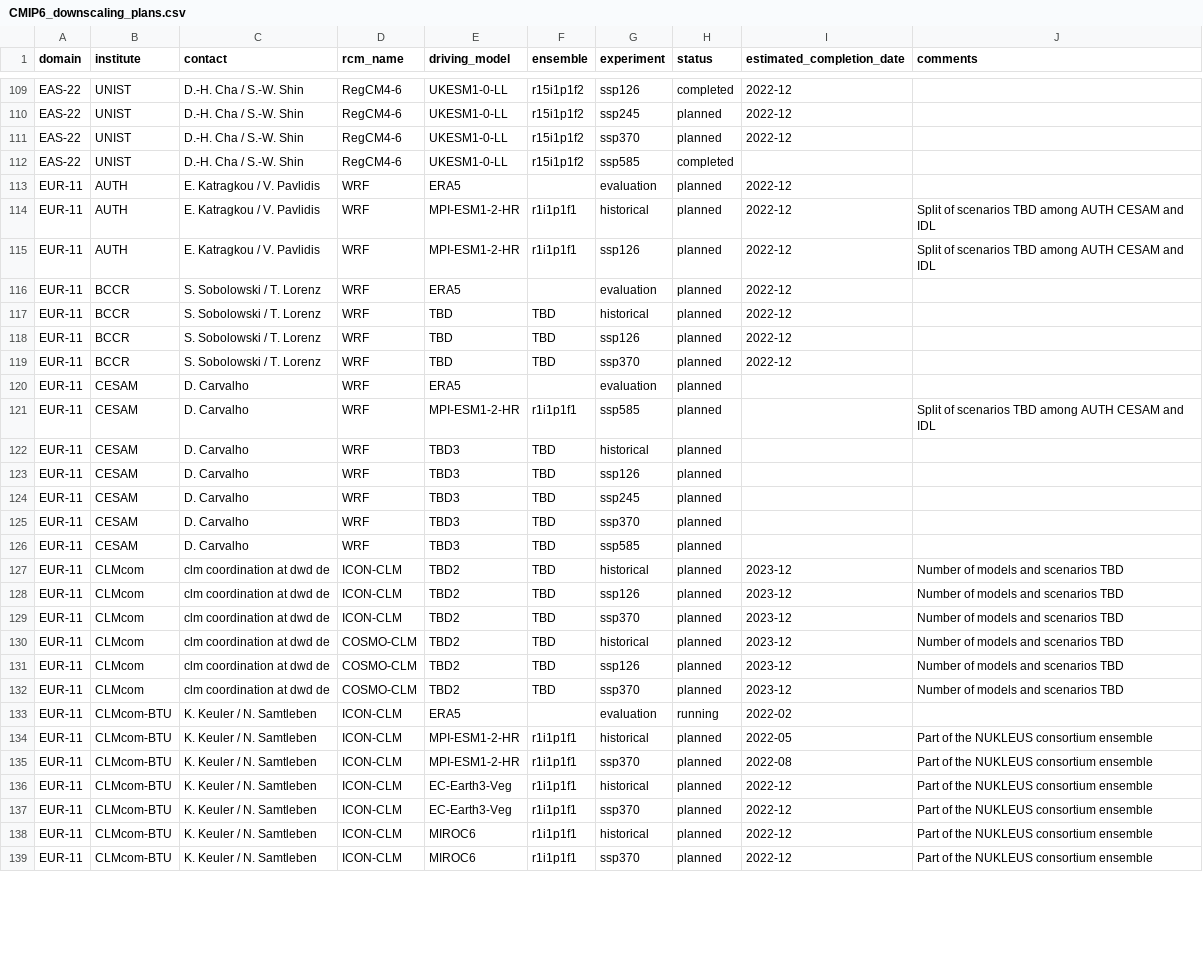
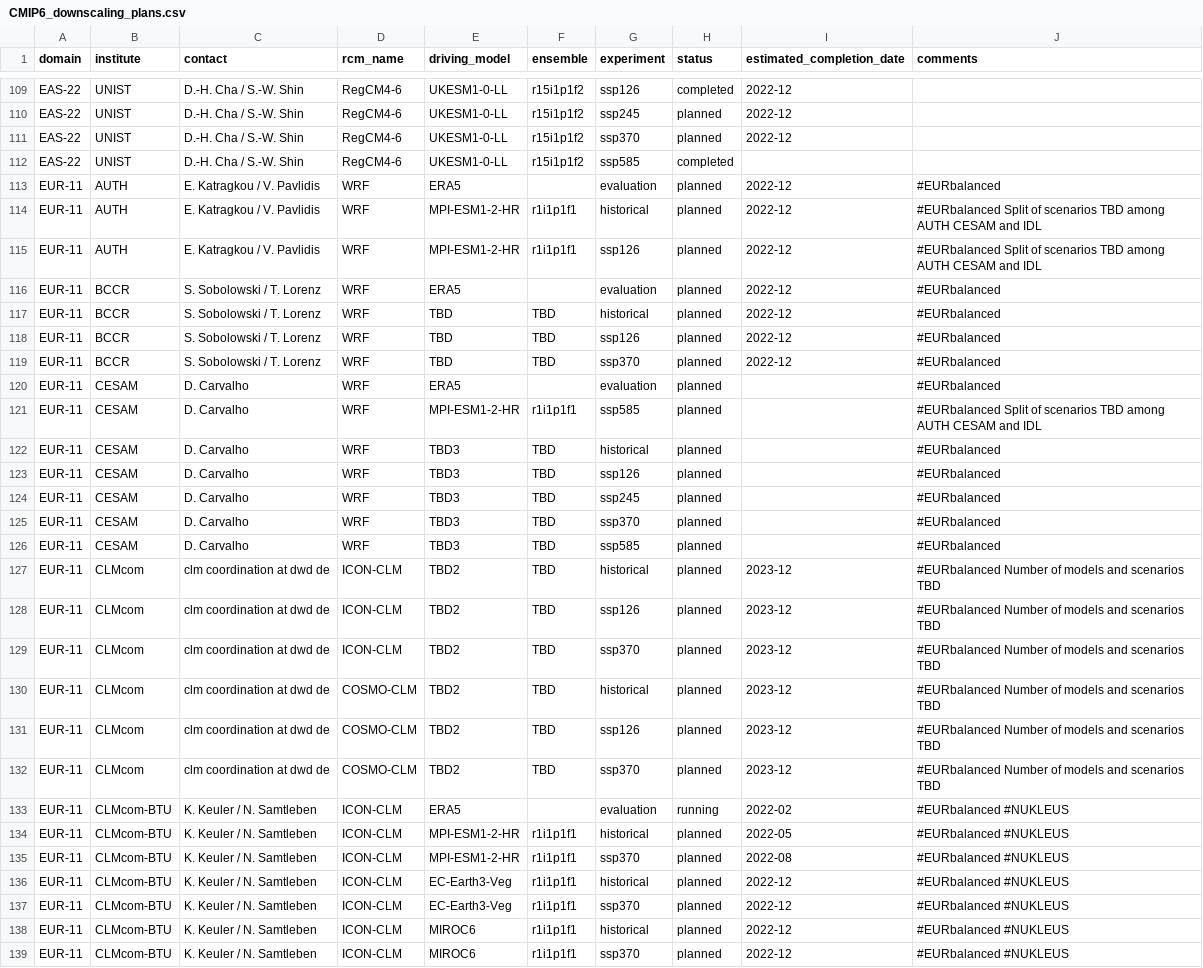
Before and after one commit to jesusff/cmip6-for-cordex, a CSV file: CMIP6_downscaling_plans.csv, drawn as a sheet; only a part is shown, gaps mark what is left out; the diff covers the shown part only.

Commit message:
Add initial support for experiments in the downscaling plans

```diff
--- a/CMIP6_downscaling_plans.csv
+++ b/CMIP6_downscaling_plans.csv
@@ -112,28 +112,28 @@ EAS-22,UNIST,D.-H. Cha / S.-W. Shin,RegCM4-6,UKESM1-0-LL,r15i1p1f2,ssp370,planne
 EAS-22,UNIST,D.-H. Cha / S.-W. Shin,RegCM4-6,UKESM1-0-LL,r15i1p1f2,ssp585,completed,,
-EUR-11,AUTH,E. Katragkou / V. Pavlidis,WRF,ERA5,,evaluation,planned,2022-12,
-EUR-11,AUTH,E. Katragkou / V. Pavlidis,WRF,MPI-ESM1-2-HR,r1i1p1f1,historical,planned,2022-12,Split of scenarios TBD among AUTH CESAM and IDL
-EUR-11,AUTH,E. Katragkou / V. Pavlidis,WRF,MPI-ESM1-2-HR,r1i1p1f1,ssp126,planned,2022-12,Split of scenarios TBD among AUTH CESAM and IDL
-EUR-11,BCCR,S. Sobolowski / T. Lorenz,WRF,ERA5,,evaluation,planned,2022-12,
-EUR-11,BCCR,S. Sobolowski / T. Lorenz,WRF,TBD,TBD,historical,planned,2022-12,
-EUR-11,BCCR,S. Sobolowski / T. Lorenz,WRF,TBD,TBD,ssp126,planned,2022-12,
-EUR-11,BCCR,S. Sobolowski / T. Lorenz,WRF,TBD,TBD,ssp370,planned,2022-12,
-EUR-11,CESAM,D. Carvalho,WRF,ERA5,,evaluation,planned,,
-EUR-11,CESAM,D. Carvalho,WRF,MPI-ESM1-2-HR,r1i1p1f1,ssp585,planned,,Split of scenarios TBD among AUTH CESAM and IDL
-EUR-11,CESAM,D. Carvalho,WRF,TBD3,TBD,historical,planned,,
-EUR-11,CESAM,D. Carvalho,WRF,TBD3,TBD,ssp126,planned,,
-EUR-11,CESAM,D. Carvalho,WRF,TBD3,TBD,ssp245,planned,,
-EUR-11,CESAM,D. Carvalho,WRF,TBD3,TBD,ssp370,planned,,
-EUR-11,CESAM,D. Carvalho,WRF,TBD3,TBD,ssp585,planned,,
-EUR-11,CLMcom,clm coordination at dwd de,ICON-CLM,TBD2,TBD,historical,planned,2023-12,Number of models and scenarios TBD
-EUR-11,CLMcom,clm coordination at dwd de,ICON-CLM,TBD2,TBD,ssp126,planned,2023-12,Number of models and scenarios TBD
-EUR-11,CLMcom,clm coordination at dwd de,ICON-CLM,TBD2,TBD,ssp370,planned,2023-12,Number of models and scenarios TBD
-EUR-11,CLMcom,clm coordination at dwd de,COSMO-CLM,TBD2,TBD,historical,planned,2023-12,Number of models and scenarios TBD
-EUR-11,CLMcom,clm coordination at dwd de,COSMO-CLM,TBD2,TBD,ssp126,planned,2023-12,Number of models and scenarios TBD
-EUR-11,CLMcom,clm coordination at dwd de,COSMO-CLM,TBD2,TBD,ssp370,planned,2023-12,Number of models and scenarios TBD
-EUR-11,CLMcom-BTU,K. Keuler / N. Samtleben,ICON-CLM,ERA5,,evaluation,running,2022-02,
-EUR-11,CLMcom-BTU,K. Keuler / N. Samtleben,ICON-CLM,MPI-ESM1-2-HR,r1i1p1f1,historical,planned,2022-05,Part of the NUKLEUS consortium ensemble
-EUR-11,CLMcom-BTU,K. Keuler / N. Samtleben,ICON-CLM,MPI-ESM1-2-HR,r1i1p1f1,ssp370,planned,2022-08,Part of the NUKLEUS consortium ensemble
-EUR-11,CLMcom-BTU,K. Keuler / N. Samtleben,ICON-CLM,EC-Earth3-Veg,r1i1p1f1,historical,planned,2022-12,Part of the NUKLEUS consortium ensemble
-EUR-11,CLMcom-BTU,K. Keuler / N. Samtleben,ICON-CLM,EC-Earth3-Veg,r1i1p1f1,ssp370,planned,2022-12,Part of the NUKLEUS consortium ensemble
-EUR-11,CLMcom-BTU,K. Keuler / N. Samtleben,ICON-CLM,MIROC6,r1i1p1f1,historical,planned,2022-12,Part of the NUKLEUS consortium ensemble
-EUR-11,CLMcom-BTU,K. Keuler / N. Samtleben,ICON-CLM,MIROC6,r1i1p1f1,ssp370,planned,2022-12,Part of the NUKLEUS consortium ensemble
+EUR-11,AUTH,E. Katragkou / V. Pavlidis,WRF,ERA5,,evaluation,planned,2022-12,#EURbalanced
+EUR-11,AUTH,E. Katragkou / V. Pavlidis,WRF,MPI-ESM1-2-HR,r1i1p1f1,historical,planned,2022-12,#EURbalanced Split of scenarios TBD among AUTH CESAM and IDL
+EUR-11,AUTH,E. Katragkou / V. Pavlidis,WRF,MPI-ESM1-2-HR,r1i1p1f1,ssp126,planned,2022-12,#EURbalanced Split of scenarios TBD among AUTH CESAM and IDL
+EUR-11,BCCR,S. Sobolowski / T. Lorenz,WRF,ERA5,,evaluation,planned,2022-12,#EURbalanced
+EUR-11,BCCR,S. Sobolowski / T. Lorenz,WRF,TBD,TBD,historical,planned,2022-12,#EURbalanced
+EUR-11,BCCR,S. Sobolowski / T. Lorenz,WRF,TBD,TBD,ssp126,planned,2022-12,#EURbalanced
+EUR-11,BCCR,S. Sobolowski / T. Lorenz,WRF,TBD,TBD,ssp370,planned,2022-12,#EURbalanced
+EUR-11,CESAM,D. Carvalho,WRF,ERA5,,evaluation,planned,,#EURbalanced
+EUR-11,CESAM,D. Carvalho,WRF,MPI-ESM1-2-HR,r1i1p1f1,ssp585,planned,,#EURbalanced Split of scenarios TBD among AUTH CESAM and IDL
+EUR-11,CESAM,D. Carvalho,WRF,TBD3,TBD,historical,planned,,#EURbalanced
+EUR-11,CESAM,D. Carvalho,WRF,TBD3,TBD,ssp126,planned,,#EURbalanced
+EUR-11,CESAM,D. Carvalho,WRF,TBD3,TBD,ssp245,planned,,#EURbalanced
+EUR-11,CESAM,D. Carvalho,WRF,TBD3,TBD,ssp370,planned,,#EURbalanced
+EUR-11,CESAM,D. Carvalho,WRF,TBD3,TBD,ssp585,planned,,#EURbalanced
+EUR-11,CLMcom,clm coordination at dwd de,ICON-CLM,TBD2,TBD,historical,planned,2023-12,#EURbalanced Number of models and scenarios TBD
+EUR-11,CLMcom,clm coordination at dwd de,ICON-CLM,TBD2,TBD,ssp126,planned,2023-12,#EURbalanced Number of models and scenarios TBD
+EUR-11,CLMcom,clm coordination at dwd de,ICON-CLM,TBD2,TBD,ssp370,planned,2023-12,#EURbalanced Number of models and scenarios TBD
+EUR-11,CLMcom,clm coordination at dwd de,COSMO-CLM,TBD2,TBD,historical,planned,2023-12,#EURbalanced Number of models and scenarios TBD
+EUR-11,CLMcom,clm coordination at dwd de,COSMO-CLM,TBD2,TBD,ssp126,planned,2023-12,#EURbalanced Number of models and scenarios TBD
+EUR-11,CLMcom,clm coordination at dwd de,COSMO-CLM,TBD2,TBD,ssp370,planned,2023-12,#EURbalanced Number of models and scenarios TBD
+EUR-11,CLMcom-BTU,K. Keuler / N. Samtleben,ICON-CLM,ERA5,,evaluation,running,2022-02,#EURbalanced #NUKLEUS
+EUR-11,CLMcom-BTU,K. Keuler / N. Samtleben,ICON-CLM,MPI-ESM1-2-HR,r1i1p1f1,historical,planned,2022-05,#EURbalanced #NUKLEUS
+EUR-11,CLMcom-BTU,K. Keuler / N. Samtleben,ICON-CLM,MPI-ESM1-2-HR,r1i1p1f1,ssp370,planned,2022-08,#EURbalanced #NUKLEUS
+EUR-11,CLMcom-BTU,K. Keuler / N. Samtleben,ICON-CLM,EC-Earth3-Veg,r1i1p1f1,historical,planned,2022-12,#EURbalanced #NUKLEUS
+EUR-11,CLMcom-BTU,K. Keuler / N. Samtleben,ICON-CLM,EC-Earth3-Veg,r1i1p1f1,ssp370,planned,2022-12,#EURbalanced #NUKLEUS
+EUR-11,CLMcom-BTU,K. Keuler / N. Samtleben,ICON-CLM,MIROC6,r1i1p1f1,historical,planned,2022-12,#EURbalanced #NUKLEUS
+EUR-11,CLMcom-BTU,K. Keuler / N. Samtleben,ICON-CLM,MIROC6,r1i1p1f1,ssp370,planned,2022-12,#EURbalanced #NUKLEUS
```
Also changed, not shown: 124 edited cells elsewhere in this file, 3 other files.
